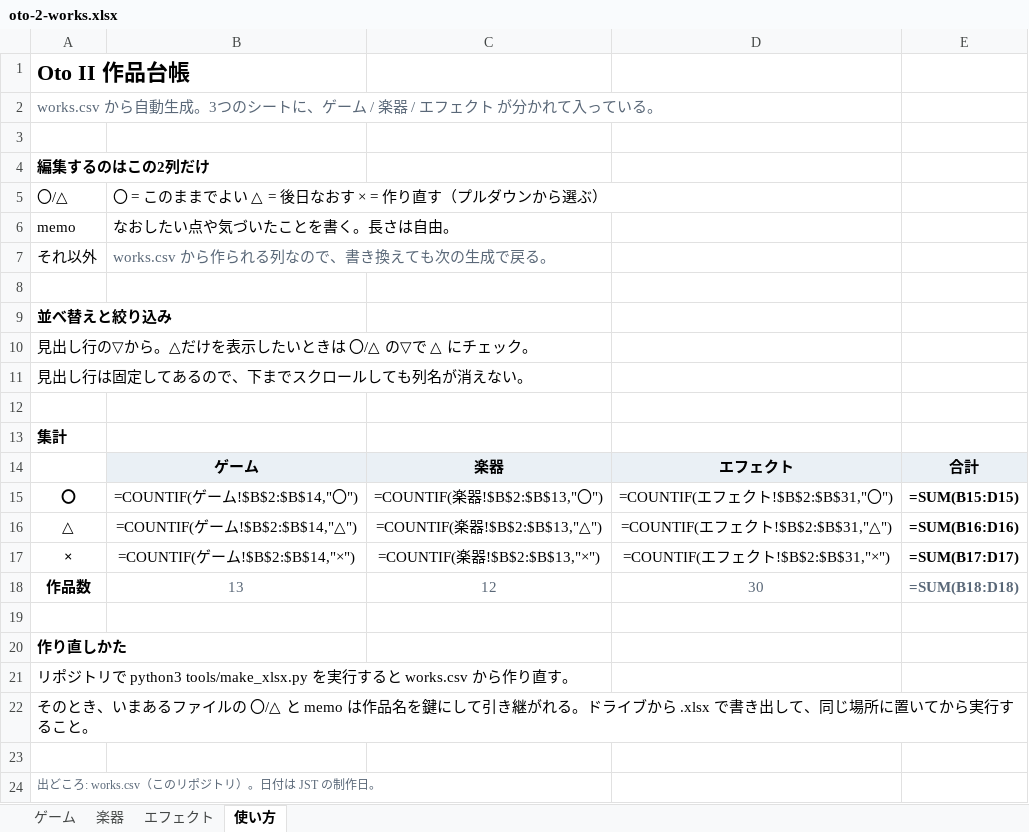
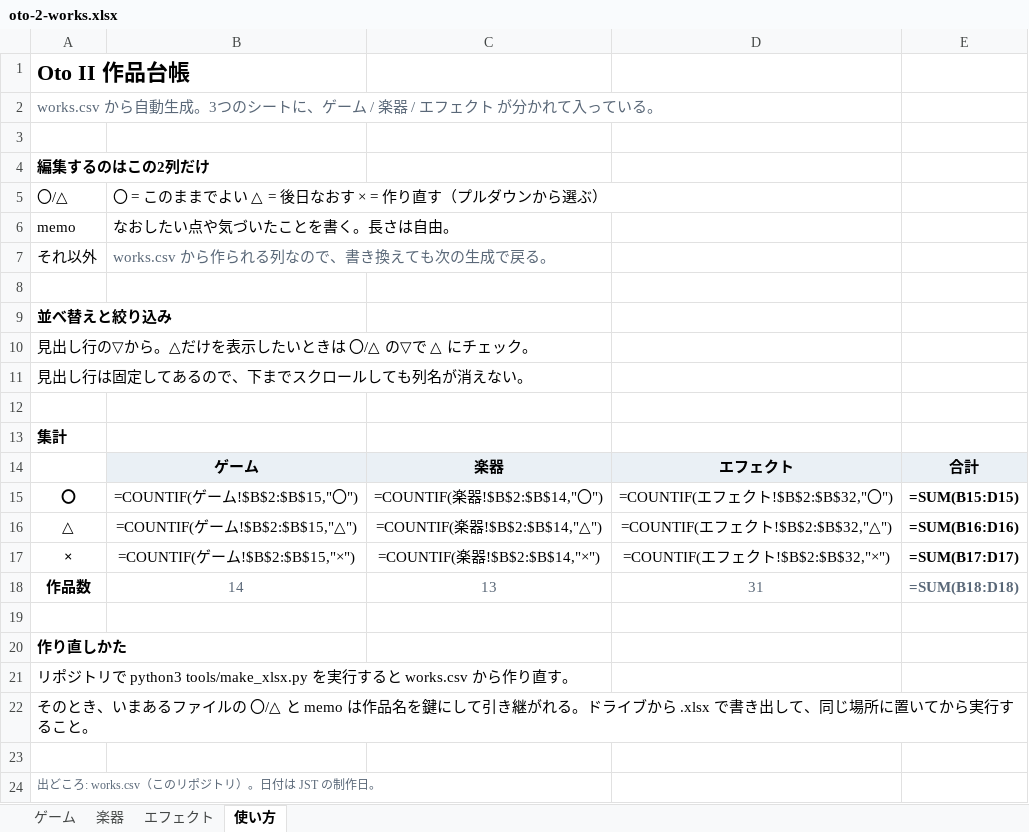
Before and after one commit to apaapaapaapaapa2006-source/oto-2, an Excel workbook: oto-2-works.xlsx, sheet 使い方, drawn as a sheet; values as stored, in another font and other column widths than the file's, no borders; formulas without a stored value are shown as written; the diff names each change by its address in the sheet, - before the commit and + after, or states it on an @@ line.

```diff
--- a/oto-2-works.xlsx (sheet 使い方)
+++ b/oto-2-works.xlsx (sheet 使い方)
-B15: =COUNTIF(ゲーム!$B$2:$B$14,"〇")
+B15: =COUNTIF(ゲーム!$B$2:$B$15,"〇")
-C15: =COUNTIF(楽器!$B$2:$B$13,"〇")
+C15: =COUNTIF(楽器!$B$2:$B$14,"〇")
-D15: =COUNTIF(エフェクト!$B$2:$B$31,"〇")
+D15: =COUNTIF(エフェクト!$B$2:$B$32,"〇")
-B16: =COUNTIF(ゲーム!$B$2:$B$14,"△")
+B16: =COUNTIF(ゲーム!$B$2:$B$15,"△")
-C16: =COUNTIF(楽器!$B$2:$B$13,"△")
+C16: =COUNTIF(楽器!$B$2:$B$14,"△")
-D16: =COUNTIF(エフェクト!$B$2:$B$31,"△")
+D16: =COUNTIF(エフェクト!$B$2:$B$32,"△")
-B17: =COUNTIF(ゲーム!$B$2:$B$14,"×")
+B17: =COUNTIF(ゲーム!$B$2:$B$15,"×")
-C17: =COUNTIF(楽器!$B$2:$B$13,"×")
+C17: =COUNTIF(楽器!$B$2:$B$14,"×")
-D17: =COUNTIF(エフェクト!$B$2:$B$31,"×")
+D17: =COUNTIF(エフェクト!$B$2:$B$32,"×")
-B18: 13
+B18: 14
-C18: 12
+C18: 13
-D18: 30
+D18: 31
```
Also changed, not shown: sheet 楽器, sheet ゲーム, sheet エフェクト, 1 other file.
